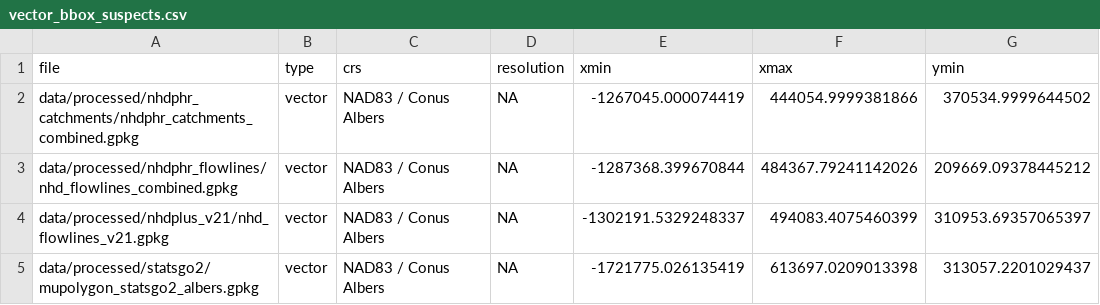
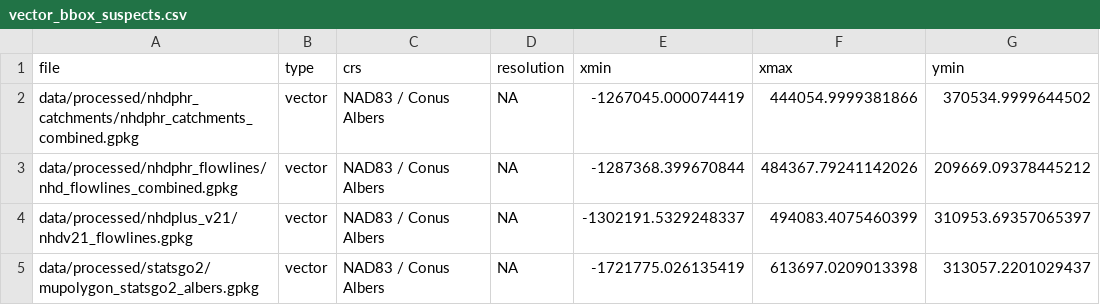
Before and after one commit to cjtinant/FFA_regional-skew, a CSV file: data/log/validate_spatial/vector_bbox_suspects.csv, drawn as a sheet; only a part is shown; the diff names each change by its address in the sheet, - before the commit and + after, or states it on an @@ line.

```diff
--- a/data/log/validate_spatial/vector_bbox_suspects.csv
+++ b/data/log/validate_spatial/vector_bbox_suspects.csv
-A4 (file): data/processed/nhdplus_v21/nhd_flowlines_v21.gpkg
+A4 (file): data/processed/nhdplus_v21/nhdv21_flowlines.gpkg
```
Also changed, not shown: data/log/feature_file_inventory.csv, data/log/raw_feature/feature_file_inventory.csv, 13 other files.
